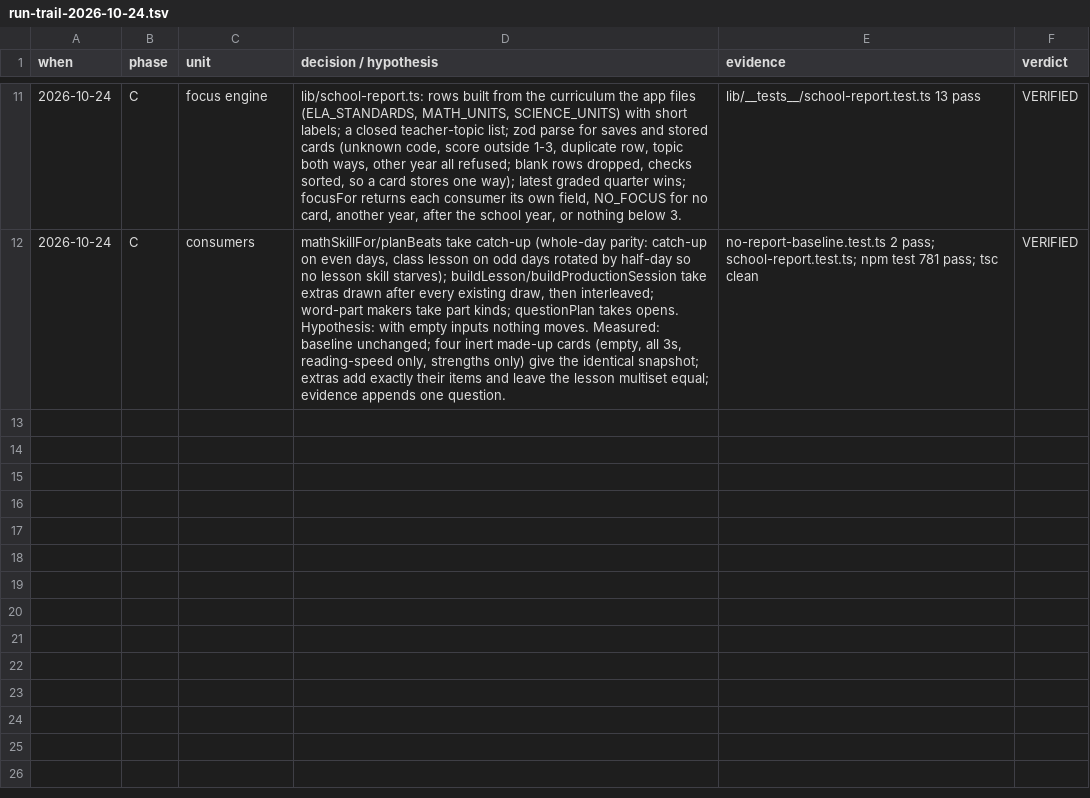
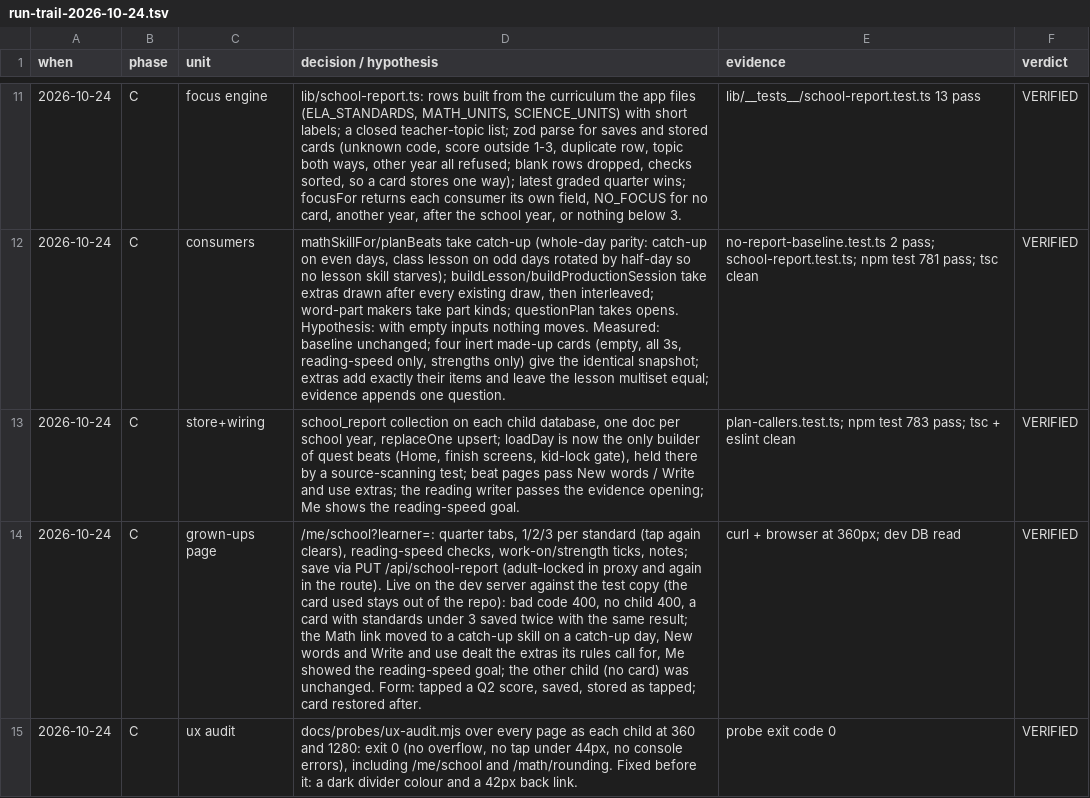
Before and after one commit to Mbareck21/Edu-app, a TSV file: docs/run-trail-2026-10-24.tsv, drawn as a sheet; only a part is shown, gaps mark what is left out; the diff names each change by its address in the sheet, - before the commit and + after, or states it on an @@ line.

```diff
--- a/docs/run-trail-2026-10-24.tsv
+++ b/docs/run-trail-2026-10-24.tsv
+row 13: 2026-10-24 | C | store+wiring | school_report collection on each child database, one doc per school year, replaceOne upsert; loadDay is now the only builder of quest beats (Home, finish screens, kid-lock gate), held there by a source-scanning test; beat pages pass New words / Write and use extras; the reading writer passes the evidence opening; Me shows the reading-speed goal. | plan-callers.test.ts; npm test 783 pass; tsc + eslint clean | VERIFIED
+row 14: 2026-10-24 | C | grown-ups page | /me/school?learner=: quarter tabs, 1/2/3 per standard (tap again clears), reading-speed checks, work-on/strength ticks, notes; save via PUT /api/school-report (adult-locked in proxy and again in the route). Live on the dev server against the test copy (the card used stays out of the repo): bad code 400, no child 400, a card with standards under 3 saved twice with the same result; the Math link moved to a catch-up skill on a catch-up day, New words and Write and use dealt the extras its rules call for, Me showed the reading-speed goal; the other child (no card) was unchanged. Form: tapped a Q2 score, saved, stored as tapped; card restored after. | curl + browser at 360px; dev DB read | VERIFIED
+row 15: 2026-10-24 | C | ux audit | docs/probes/ux-audit.mjs over every page as each child at 360 and 1280: exit 0 (no overflow, no tap under 44px, no console errors), including /me/school and /math/rounding. Fixed before it: a dark divider colour and a 42px back link. | probe exit code 0 | VERIFIED
```
Also changed, not shown: 15 other files.
